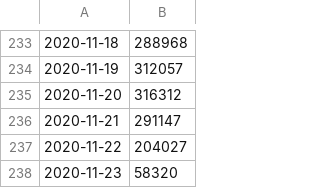
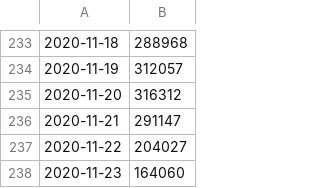
Before and after one commit to carlinmack/covid-graphs, a CSV file: data/England.testing.csv, drawn as a sheet; only a part is shown, gaps mark what is left out.

```diff
--- a/data/England.testing.csv
+++ b/data/England.testing.csv
@@ -237,2 +237,2 @@
 2020-11-22,204027
-2020-11-23,58320
+2020-11-23,164060
```
Also changed, not shown: data/England.hospitalisations.csv, data/Northern Ireland.testing.csv, 42 other files.
